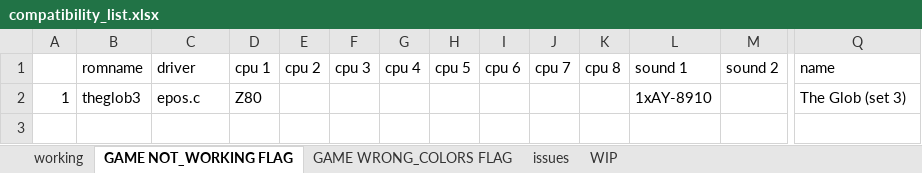
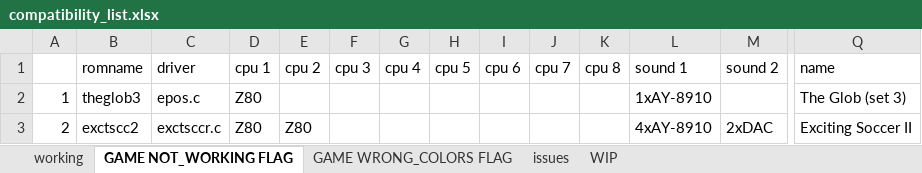
Before and after one commit to javaemus/arcadeflex056, an Excel workbook: compatibility_list.xlsx, sheet GAME NOT_WORKING FLAG, drawn as a sheet; only a part is shown, gaps mark what is left out; values as stored, in another font and other column widths than the file's, no borders; rows hold the shown columns only; the diff names each change by its address in the sheet, - before the commit and + after, or states it on an @@ line.

Commit message:
Added working blueprnt,higemaru,pooyan,exctsccr drivers

```diff
--- a/compatibility_list.xlsx (sheet GAME NOT_WORKING FLAG)
+++ b/compatibility_list.xlsx (sheet GAME NOT_WORKING FLAG)
+row 3: 2 | exctscc2 | exctsccr.c | Z80 | Z80 |  |  |  |  |  |  | 4xAY-8910 | 2xDAC | Exciting Soccer II
```
Also changed, not shown: sheet working, sheet WIP, 23 other files.
